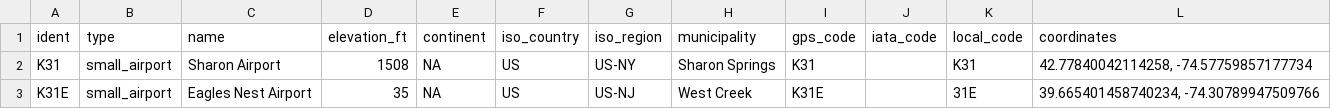
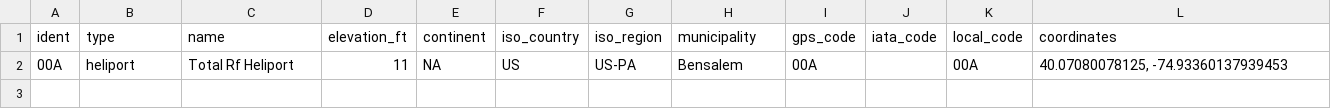
Before and after one commit to archer884/adb, a CSV file: resource/airport-codes-short.csv, drawn as a sheet.

```diff
--- a/resource/airport-codes-short.csv
+++ b/resource/airport-codes-short.csv
@@ -1,3 +1,2 @@
 ident,type,name,elevation_ft,continent,iso_country,iso_region,municipality,gps_code,iata_code,local_code,coordinates
-K31,small_airport,Sharon Airport,1508,NA,US,US-NY,Sharon Springs,K31,,K31,"42.77840042114258, -74.57759857177734"
-K31E,small_airport,Eagles Nest Airport,35,NA,US,US-NJ,West Creek,K31E,,31E,"39.665401458740234, -74.30789947509766"
+00A,heliport,Total Rf Heliport,11,NA,US,US-PA,Bensalem,00A,,00A,"40.07080078125, -74.93360137939453"
```
Also changed, not shown: 5 other files.
